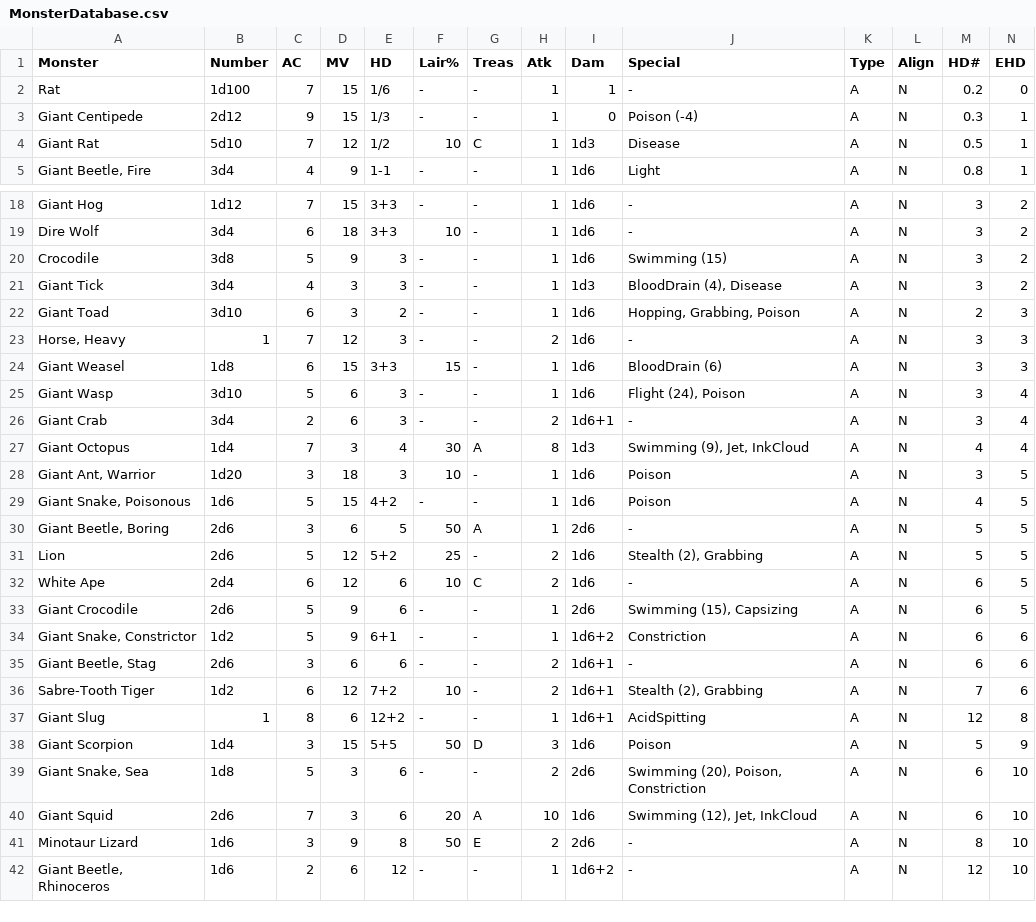
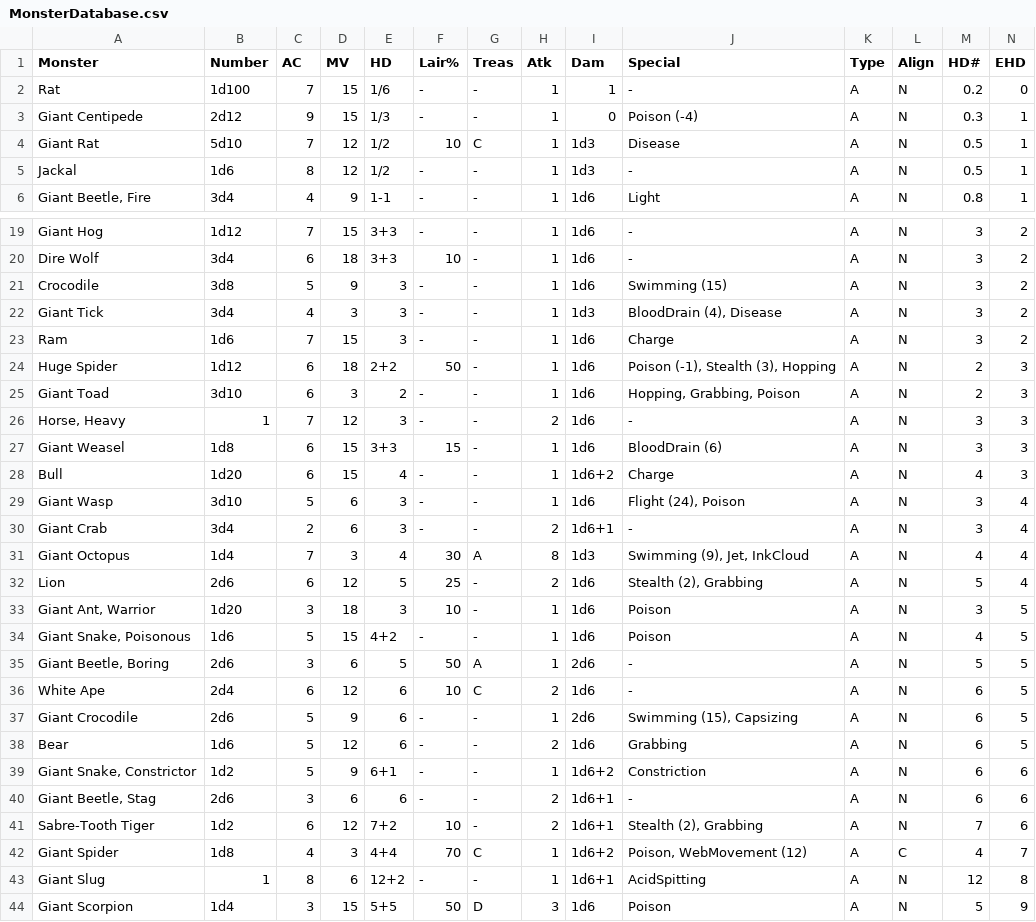
Before and after one commit to danielrcollins1/Arena, a CSV file: MonsterDatabase.csv, drawn as a sheet; only a part is shown, gaps mark what is left out; the shorter side is filled out with more unchanged rows; removed rows and columns are numbered as before the commit, all else as after; rows hold the shown columns only; the diff covers the shown part only; the diff names each change by its address in the sheet, - before the commit and + after, or states it on an @@ line.

```diff
--- a/MonsterDatabase.csv
+++ b/MonsterDatabase.csv
+row 5: Jackal | 1d6 | 8 | 12 | 1/2 | - | - | 1 | 1d3 | - | A | N | 0.5 | 1
+row 23: Ram | 1d6 | 7 | 15 | 3 | - | - | 1 | 1d6 | Charge | A | N | 3 | 2
+row 24: Huge Spider | 1d12 | 6 | 18 | 2+2 | 50 | - | 1 | 1d6 | Poison (-1), Stealth (3), Hopping | A | N | 2 | 3
+row 28: Bull | 1d20 | 6 | 15 | 4 | - | - | 1 | 1d6+2 | Charge | A | N | 4 | 3
+row 32: Lion | 2d6 | 6 | 12 | 5 | 25 | - | 2 | 1d6 | Stealth (2), Grabbing | A | N | 5 | 4
-row 31: Lion | 2d6 | 5 | 12 | 5+2 | 25 | - | 2 | 1d6 | Stealth (2), Grabbing | A | N | 5 | 5
+row 38: Bear | 1d6 | 5 | 12 | 6 | - | - | 2 | 1d6 | Grabbing | A | N | 6 | 5
+row 42: Giant Spider | 1d8 | 4 | 3 | 4+4 | 70 | C | 1 | 1d6+2 | Poison, WebMovement (12) | A | C | 4 | 7
```
Also changed, not shown: 7 edited cells elsewhere in this file, 3 other files.
